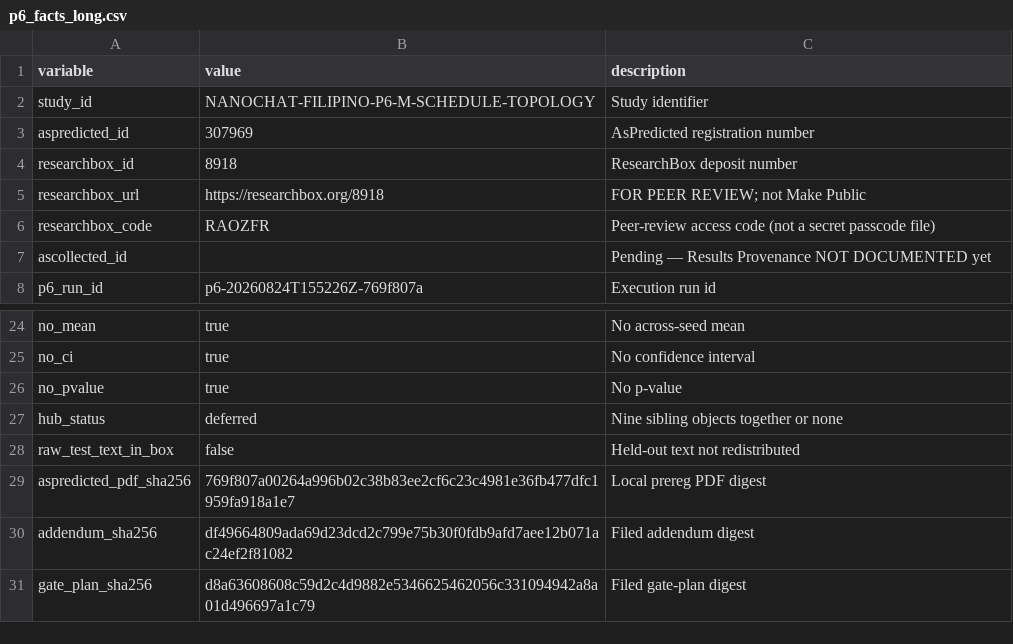
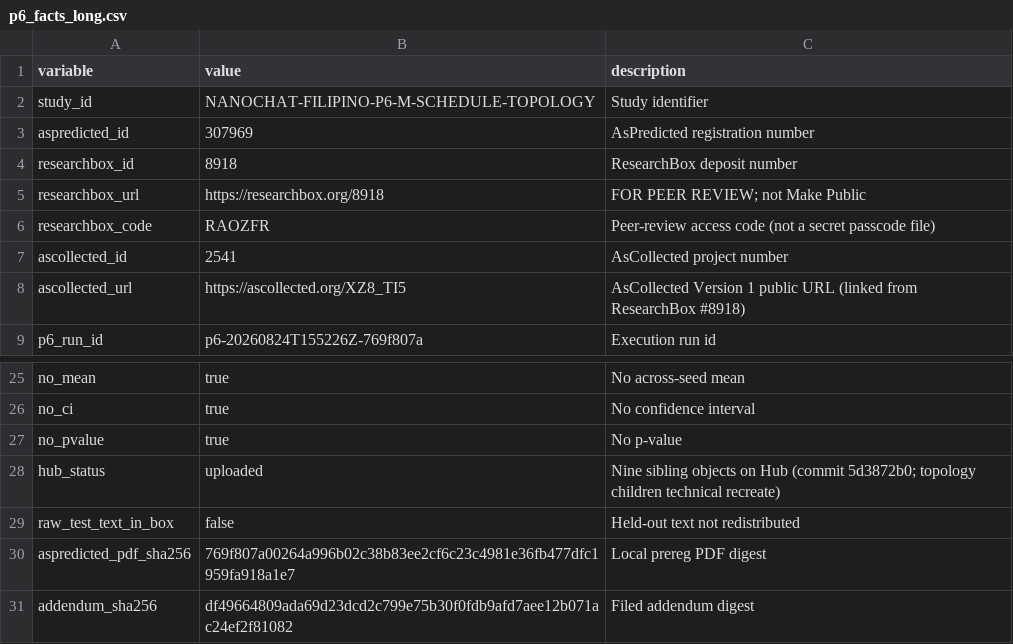
Before and after one commit to pageman/nanochat-filipino, a CSV file: docs/run-cards/p6/researchbox-bingo/p6_facts_long.csv, drawn as a sheet; only a part is shown, gaps mark what is left out; the shorter side is filled out with more unchanged rows.

```diff
--- a/docs/run-cards/p6/researchbox-bingo/p6_facts_long.csv
+++ b/docs/run-cards/p6/researchbox-bingo/p6_facts_long.csv
@@ -6,3 +6,4 @@ researchbox_url,https://researchbox.org/8918,FOR PEER REVIEW; not Make Public
 researchbox_code,RAOZFR,Peer-review access code (not a secret passcode file)
-ascollected_id,,Pending — Results Provenance NOT DOCUMENTED yet
+ascollected_id,2541,AsCollected project number
+ascollected_url,https://ascollected.org/XZ8_TI5,AsCollected Version 1 public URL (linked from ResearchBox #8918)
 p6_run_id,p6-20260824T155226Z-769f807a,Execution run id
@@ -26,3 +27,3 @@ no_ci,true,No confidence interval
 no_pvalue,true,No p-value
-hub_status,deferred,Nine sibling objects together or none
+hub_status,uploaded,Nine sibling objects on Hub (commit 5d3872b0; topology children technical recreate)
 raw_test_text_in_box,false,Held-out text not redistributed
```
Also changed, not shown: 14 other files.
